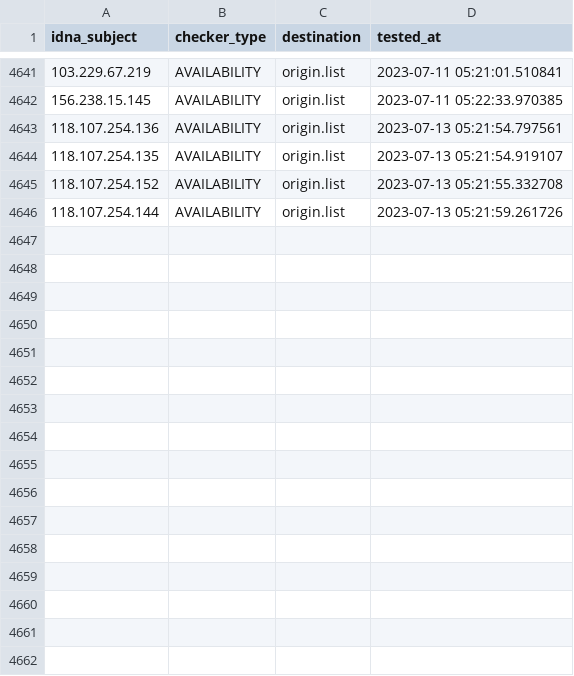
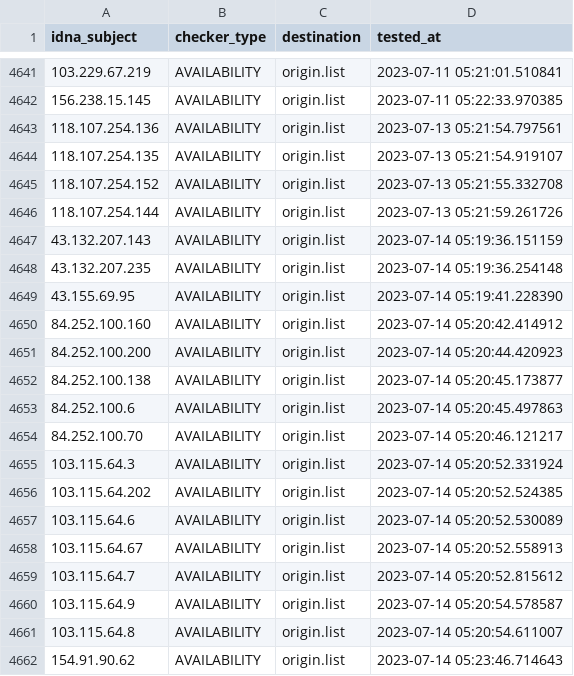
Before and after one commit to bigdargon/hostsVN-IP-dead-hosts, a CSV file: .pyfunceble/inactive.csv, drawn as a sheet; only a part is shown, gaps mark what is left out; the diff names each change by its address in the sheet, - before the commit and + after, or states it on an @@ line.

```diff
--- a/.pyfunceble/inactive.csv
+++ b/.pyfunceble/inactive.csv
+row 4647: 43.132.207.143 | AVAILABILITY | origin.list | 2023-07-14 05:19:36.151159
+row 4648: 43.132.207.235 | AVAILABILITY | origin.list | 2023-07-14 05:19:36.254148
+row 4649: 43.155.69.95 | AVAILABILITY | origin.list | 2023-07-14 05:19:41.228390
+row 4650: 84.252.100.160 | AVAILABILITY | origin.list | 2023-07-14 05:20:42.414912
+row 4651: 84.252.100.200 | AVAILABILITY | origin.list | 2023-07-14 05:20:44.420923
+row 4652: 84.252.100.138 | AVAILABILITY | origin.list | 2023-07-14 05:20:45.173877
+row 4653: 84.252.100.6 | AVAILABILITY | origin.list | 2023-07-14 05:20:45.497863
+row 4654: 84.252.100.70 | AVAILABILITY | origin.list | 2023-07-14 05:20:46.121217
+row 4655: 103.115.64.3 | AVAILABILITY | origin.list | 2023-07-14 05:20:52.331924
+row 4656: 103.115.64.202 | AVAILABILITY | origin.list | 2023-07-14 05:20:52.524385
+row 4657: 103.115.64.6 | AVAILABILITY | origin.list | 2023-07-14 05:20:52.530089
+row 4658: 103.115.64.67 | AVAILABILITY | origin.list | 2023-07-14 05:20:52.558913
+row 4659: 103.115.64.7 | AVAILABILITY | origin.list | 2023-07-14 05:20:52.815612
+row 4660: 103.115.64.9 | AVAILABILITY | origin.list | 2023-07-14 05:20:54.578587
+row 4661: 103.115.64.8 | AVAILABILITY | origin.list | 2023-07-14 05:20:54.611007
+row 4662: 154.91.90.62 | AVAILABILITY | origin.list | 2023-07-14 05:23:46.714643
```
Also changed, not shown: 13 other files.
